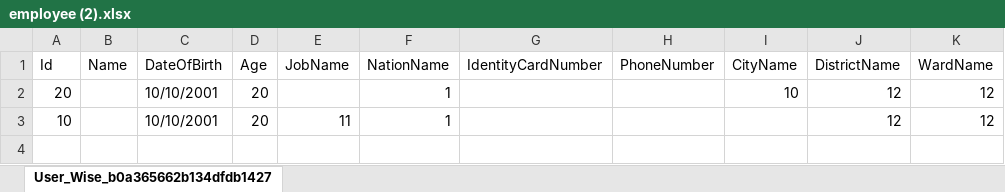
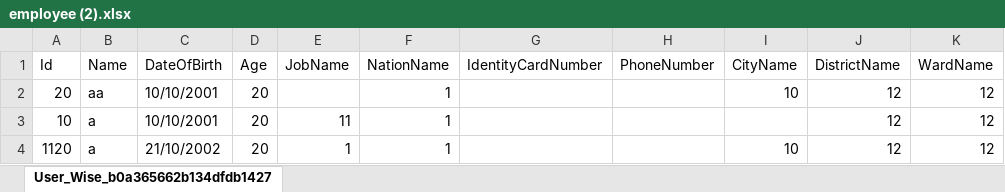
Before and after one commit to TuanBui309/EmployeeManagerMvc, an Excel workbook: Entity/wwwroot/Uploads/employee (2).xlsx, sheet User_Wise_b0a365662b134dfdb1427, drawn as a sheet; values as stored, in another font and other column widths than the file's, no borders; table styles not drawn; the diff names each change by its address in the sheet, - before the commit and + after, or states it on an @@ line.

```diff
--- a/Entity/wwwroot/Uploads/employee (2).xlsx (sheet User_Wise_b0a365662b134dfdb1427)
+++ b/Entity/wwwroot/Uploads/employee (2).xlsx (sheet User_Wise_b0a365662b134dfdb1427)
-B2 (Name): (empty)
+B2 (Name): aa
-B3 (Name): (empty)
+B3 (Name): a
+row 4: 1120 | a | 21/10/2002 | 20 | 1 | 1 |  |  | 10 | 12 | 12
```
Also changed, not shown: 24 other files.
